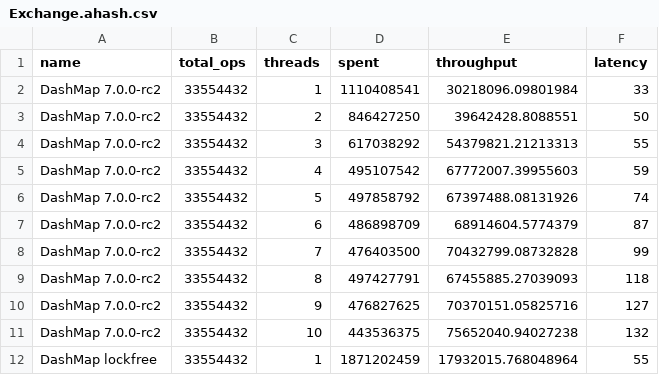
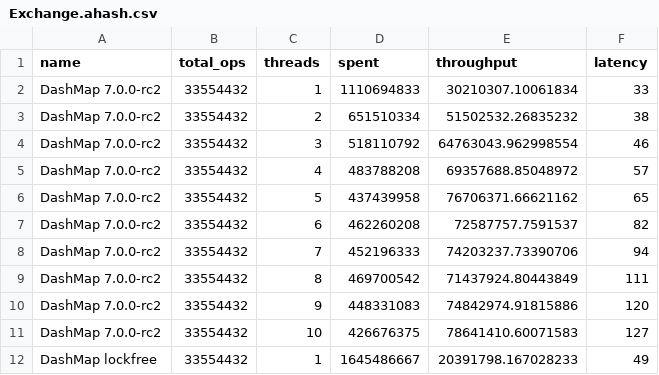
Before and after one commit to hisn-io/conc-map-bench, a CSV file: results/Exchange.ahash.csv, drawn as a sheet; only a part is shown; the diff covers the shown part only.

```diff
--- a/results/Exchange.ahash.csv
+++ b/results/Exchange.ahash.csv
@@ -1,12 +1,12 @@
 name,total_ops,threads,spent,throughput,latency
-DashMap 7.0.0-rc2,33554432,1,1110408541,30218096.09801984,33
-DashMap 7.0.0-rc2,33554432,2,846427250,39642428.8088551,50
-DashMap 7.0.0-rc2,33554432,3,617038292,54379821.21213313,55
-DashMap 7.0.0-rc2,33554432,4,495107542,67772007.39955603,59
-DashMap 7.0.0-rc2,33554432,5,497858792,67397488.08131926,74
-DashMap 7.0.0-rc2,33554432,6,486898709,68914604.5774379,87
-DashMap 7.0.0-rc2,33554432,7,476403500,70432799.08732828,99
-DashMap 7.0.0-rc2,33554432,8,497427791,67455885.27039093,118
-DashMap 7.0.0-rc2,33554432,9,476827625,70370151.05825716,127
-DashMap 7.0.0-rc2,33554432,10,443536375,75652040.94027238,132
-DashMap lockfree,33554432,1,1871202459,17932015.768048964,55
+DashMap 7.0.0-rc2,33554432,1,1110694833,30210307.10061834,33
+DashMap 7.0.0-rc2,33554432,2,651510334,51502532.26835232,38
+DashMap 7.0.0-rc2,33554432,3,518110792,64763043.962998554,46
+DashMap 7.0.0-rc2,33554432,4,483788208,69357688.85048972,57
+DashMap 7.0.0-rc2,33554432,5,437439958,76706371.66621162,65
+DashMap 7.0.0-rc2,33554432,6,462260208,72587757.7591537,82
+DashMap 7.0.0-rc2,33554432,7,452196333,74203237.73390706,94
+DashMap 7.0.0-rc2,33554432,8,469700542,71437924.80443849,111
+DashMap 7.0.0-rc2,33554432,9,448331083,74842974.91815886,120
+DashMap 7.0.0-rc2,33554432,10,426676375,78641410.60071583,127
+DashMap lockfree,33554432,1,1645486667,20391798.167028233,49
```
Also changed, not shown: 27 edited cells elsewhere in this file, results/ReadHeavy.ahash.csv, 8 other files.
